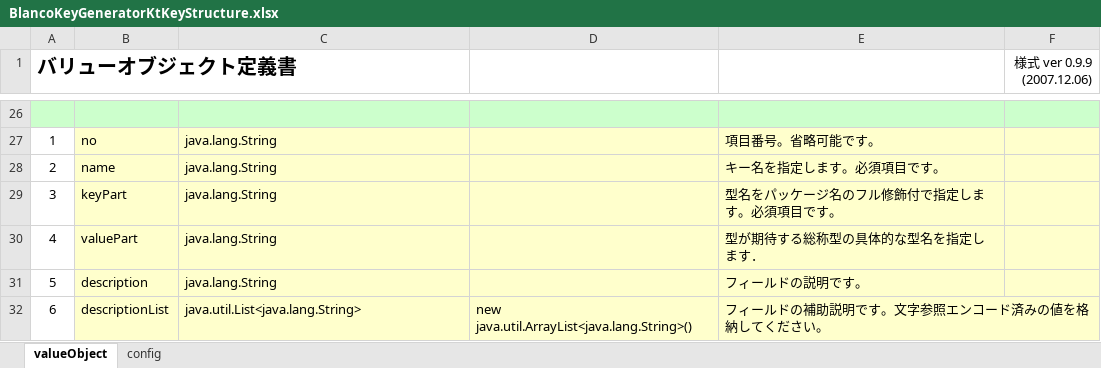
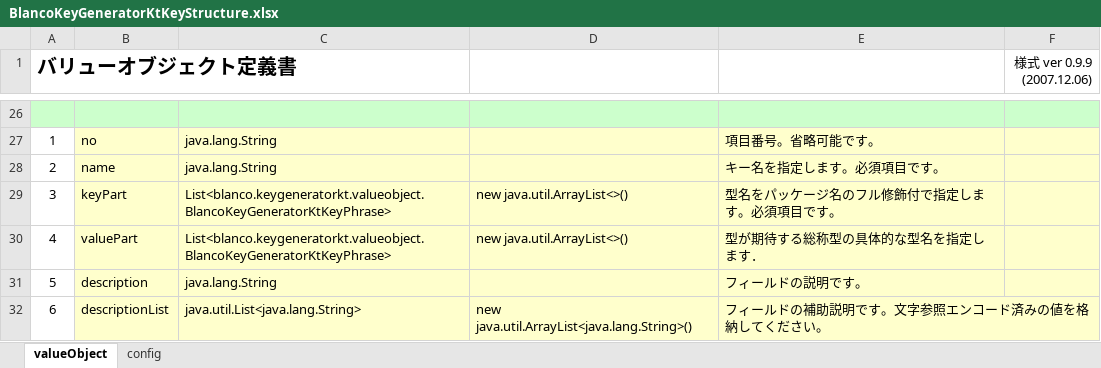
Before and after one commit to uedaueo/blancoKeyGeneratorKt, an Excel workbook: meta/program/BlancoKeyGeneratorKtKeyStructure.xlsx, sheet valueObject, drawn as a sheet; only a part is shown, gaps mark what is left out; values as stored, in another font and other column widths than the file's, no borders; the diff names each change by its address in the sheet, - before the commit and + after, or states it on an @@ line.

```diff
--- a/meta/program/BlancoKeyGeneratorKtKeyStructure.xlsx (sheet valueObject)
+++ b/meta/program/BlancoKeyGeneratorKtKeyStructure.xlsx (sheet valueObject)
-C29:C30: java.lang.String
+C29:C30: List<blanco.keygeneratorkt.valueobject.BlancoKeyGeneratorKtKeyPhrase>
-D29:D30: (empty)
+D29:D30: new java.util.ArrayList<>()
```
Also changed, not shown: meta/program/BlancoKeyGeneratorKtBucketStructure.xlsx, meta/program/BlancoKeyGeneratorKtFieldStructure.xlsx, 14 other files.
